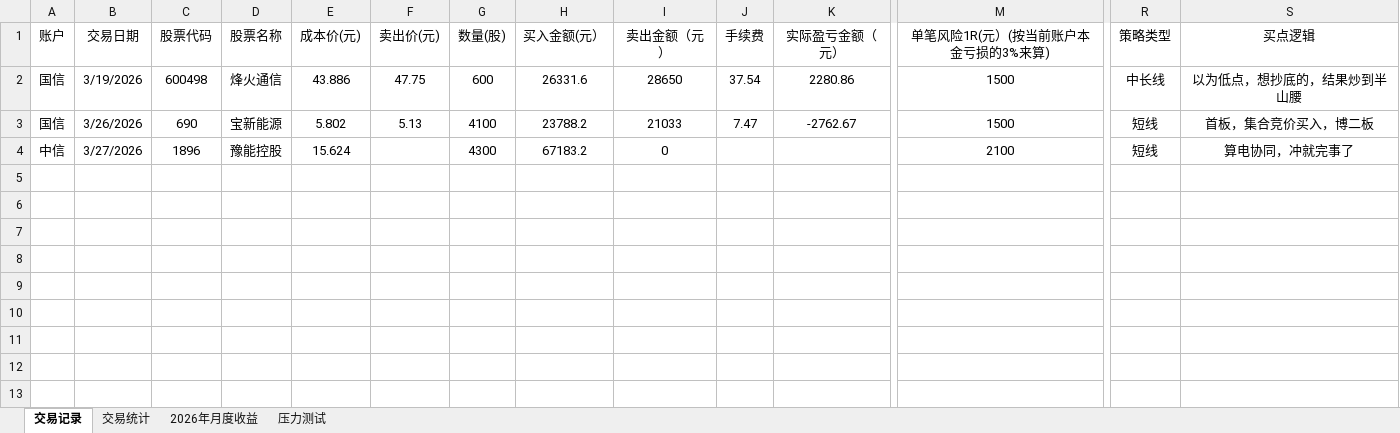
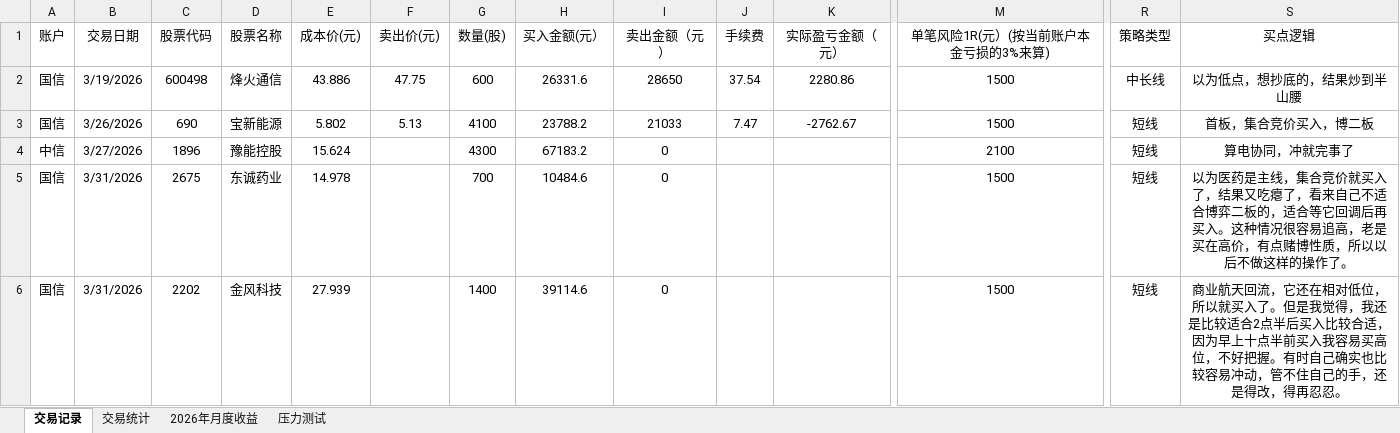
Before and after one commit to ChocolateLi/MyKnowledgeRepository, an Excel workbook: LearningNote/散户终极交易记录.xlsx, sheet 交易记录, drawn as a sheet; only a part is shown, gaps mark what is left out; values as stored, in another font and other column widths than the file's, no borders; rows hold the shown columns only; the diff names each change by its address in the sheet, - before the commit and + after, or states it on an @@ line.

```diff
--- a/LearningNote/散户终极交易记录.xlsx (sheet 交易记录)
+++ b/LearningNote/散户终极交易记录.xlsx (sheet 交易记录)
+row 5: 国信 | 3/31/2026 | 2675 | 东诚药业 | 14.978 |  | 700 | 10484.6 | 0 |  |  | 1500 | 短线 | 以为医药是主线，集合竞价就买入了，结果又吃瘪了，看来自己不适合博弈二板的，适合等它回调后再买入。这种情况很容易追高，老是买在高价，有点赌博性质，所以以后不做这样的操作了。
+row 6: 国信 | 3/31/2026 | 2202 | 金风科技 | 27.939 |  | 1400 | 39114.6 | 0 |  |  | 1500 | 短线 | 商业航天回流，它还在相对低位，所以就买入了。但是我觉得，我还是比较适合2点半后买入比较合适，因为早上十点半前买入我容易买高位，不好把握。有时自己确实也比较容易冲动，管不住自己的手，还是得改，得再忍忍。
```
Also changed, not shown: sheet 交易统计, 1 other file.
